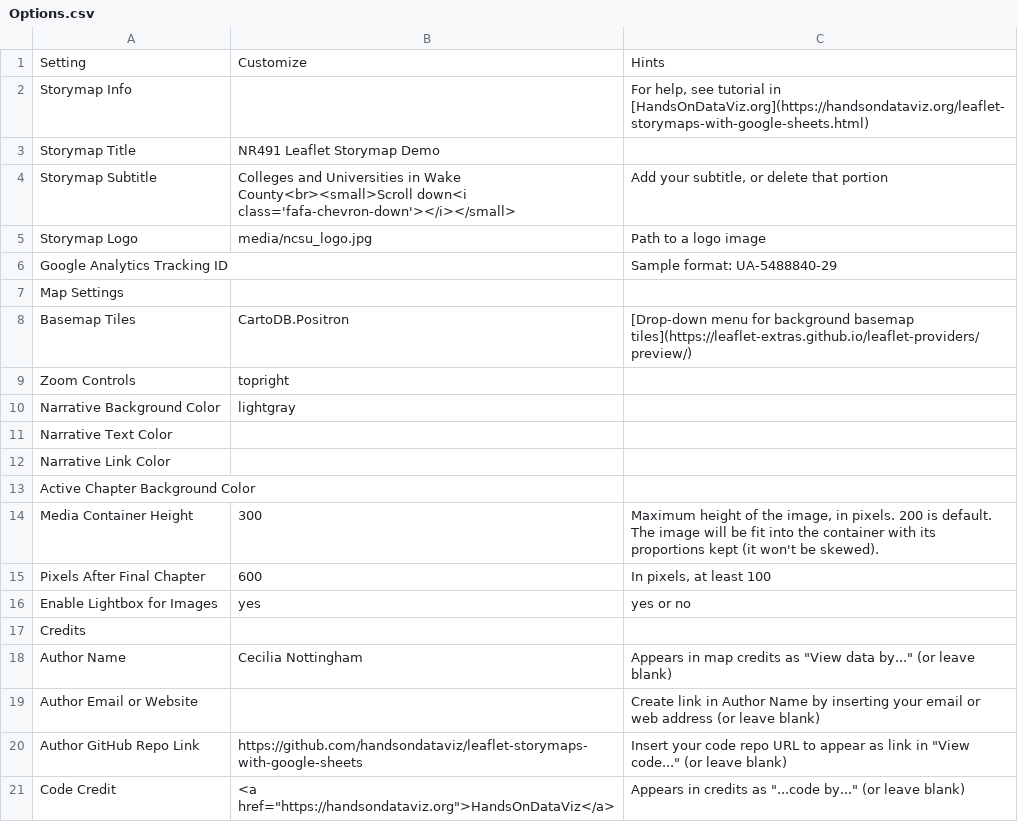
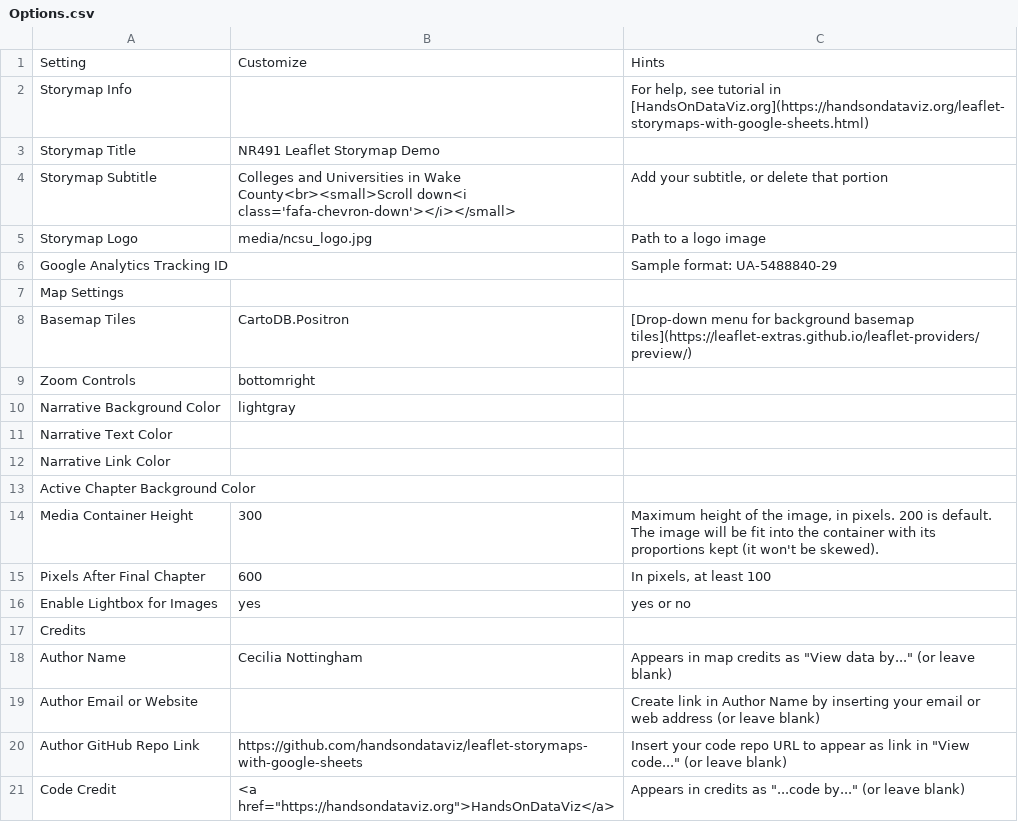
Before and after one commit to cmnottin/leaflet_storymap_2023, a CSV file: csv/Options.csv, drawn as a sheet.

```diff
--- a/csv/Options.csv
+++ b/csv/Options.csv
@@ -8,3 +8,3 @@ Map Settings,,
 Basemap Tiles,CartoDB.Positron,[Drop-down menu for background basemap tiles](https://leaflet-extras.github.io/leaflet-providers/preview/)
-Zoom Controls,topright,
+Zoom Controls,bottomright,
 Narrative Background Color,lightgray,
```
Also changed, not shown: 1 other file.
